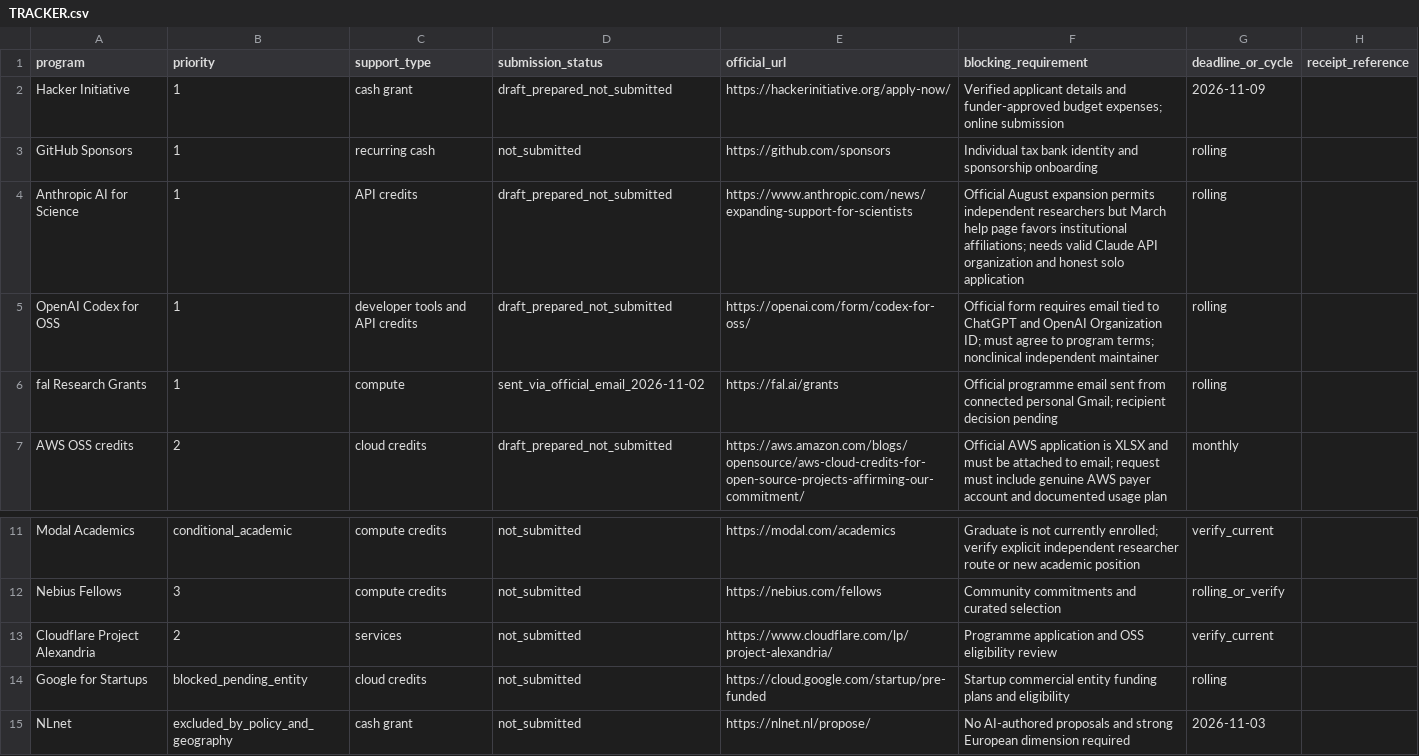
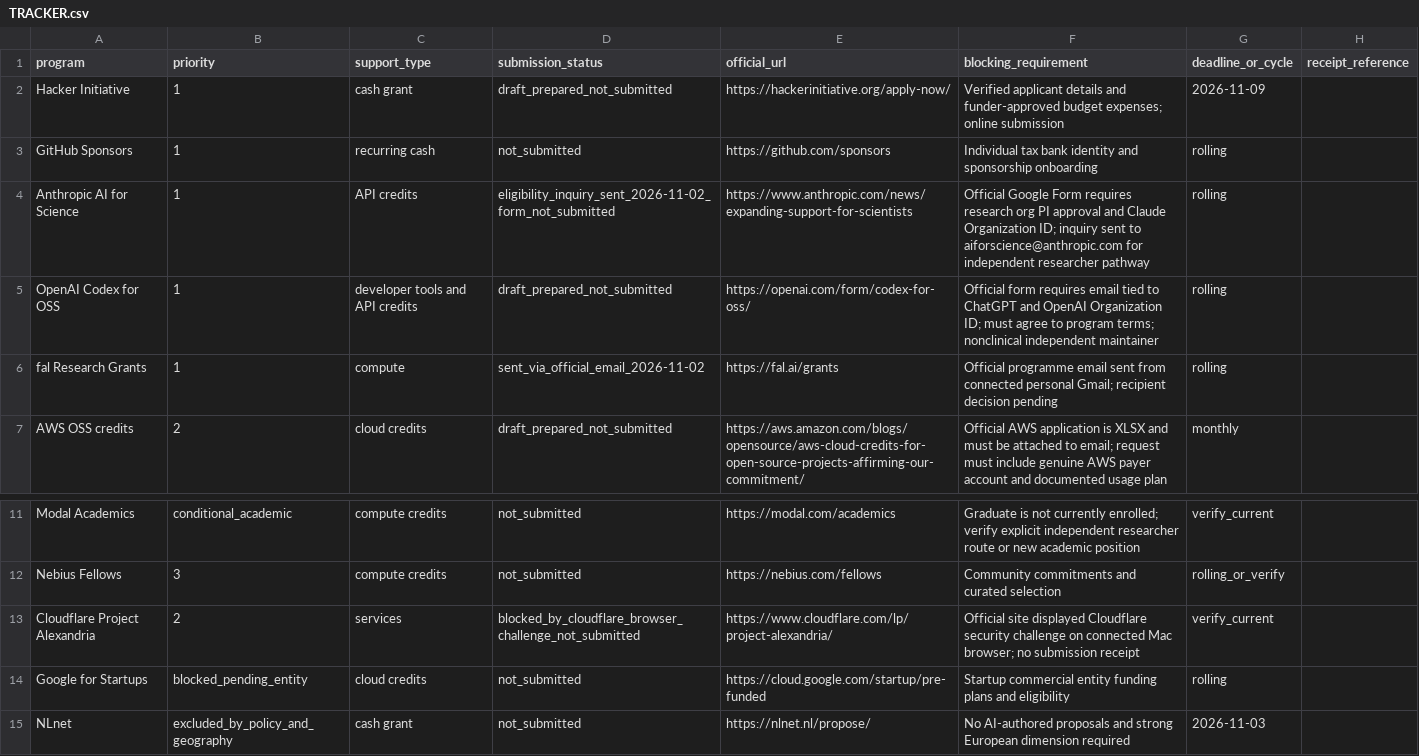
Before and after one commit to AbdulazizShehri/MedScale, a CSV file: docs/funding/TRACKER.csv, drawn as a sheet; only a part is shown, gaps mark what is left out.

Commit message:
docs(funding): record Anthropic PI eligibility inquiry and Cloudflare browser blocker

```diff
--- a/docs/funding/TRACKER.csv
+++ b/docs/funding/TRACKER.csv
@@ -3,3 +3,3 @@ Hacker Initiative,1,cash grant,draft_prepared_not_submitted,https://hackerinitia
 GitHub Sponsors,1,recurring cash,not_submitted,https://github.com/sponsors,Individual tax bank identity and sponsorship onboarding,rolling,
-Anthropic AI for Science,1,API credits,draft_prepared_not_submitted,https://www.anthropic.com/news/expanding-support-for-scientists,Official August expansion permits independent researchers but March help page favors institutional affiliations; needs valid Claude API organization and honest solo application,rolling,
+Anthropic AI for Science,1,API credits,eligibility_inquiry_sent_2026-11-02_form_not_submitted,https://www.anthropic.com/news/expanding-support-for-scientists,Official Google Form requires research org PI approval and Claude Organization ID; inquiry sent to aiforscience@anthropic.com for independent researcher pathway,rolling,
 OpenAI Codex for OSS,1,developer tools and API credits,draft_prepared_not_submitted,https://openai.com/form/codex-for-oss/,Official form requires email tied to ChatGPT and OpenAI Organization ID; must agree to program terms; nonclinical independent maintainer,rolling,
@@ -12,3 +12,3 @@ Modal Academics,conditional_academic,compute credits,not_submitted,https://modal
 Nebius Fellows,3,compute credits,not_submitted,https://nebius.com/fellows,Community commitments and curated selection,rolling_or_verify,
-Cloudflare Project Alexandria,2,services,not_submitted,https://www.cloudflare.com/lp/project-alexandria/,Programme application and OSS eligibility review,verify_current,
+Cloudflare Project Alexandria,2,services,blocked_by_cloudflare_browser_challenge_not_submitted,https://www.cloudflare.com/lp/project-alexandria/,Official site displayed Cloudflare security challenge on connected Mac browser; no submission receipt,verify_current,
 Google for Startups,blocked_pending_entity,cloud credits,not_submitted,https://cloud.google.com/startup/pre-funded,Startup commercial entity funding plans and eligibility,rolling,
```
